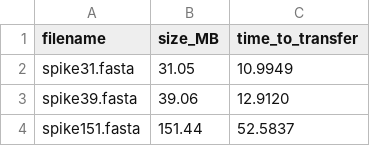
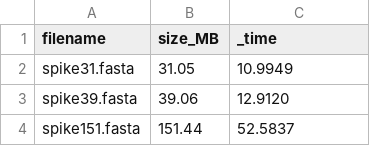
Before and after one commit to Lucasdias79931/comunicacao_TCP, a CSV file: cliente/testes/logs/uploads.csv, drawn as a sheet; only a part is shown.

```diff
--- a/cliente/testes/logs/uploads.csv
+++ b/cliente/testes/logs/uploads.csv
@@ -1,2 +1,2 @@
-filename,size_MB,time_to_transfer
+filename,size_MB,_time
 spike31.fasta,31.05,10.9949
```
Also changed, not shown: 12 other files.
